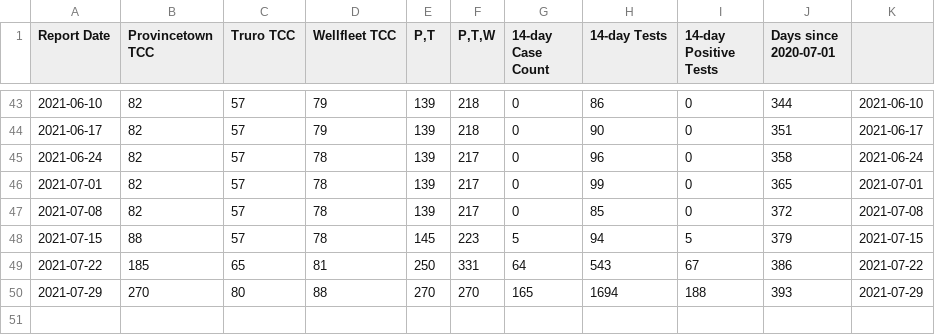
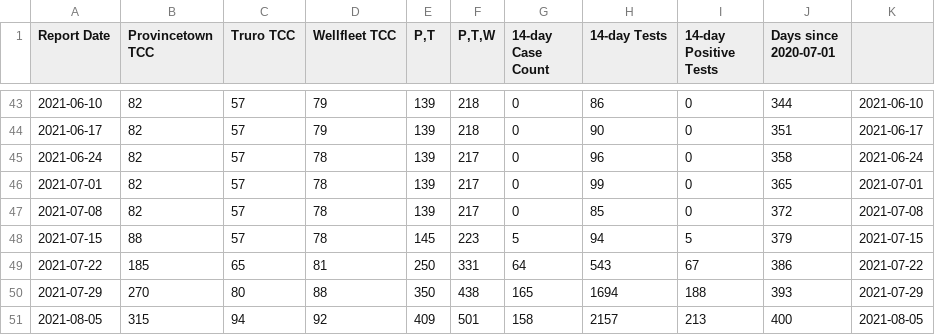
Before and after one commit to capecodder/ptowncases-covid19, a CSV file: massdph-oc.csv, drawn as a sheet; only a part is shown, gaps mark what is left out.

Commit message:
Update Mass DPH data and PNG.

```diff
--- a/massdph-oc.csv
+++ b/massdph-oc.csv
@@ -49,2 +49,3 @@ Report Date,Provincetown TCC,Truro TCC,Wellfleet TCC,"P,T","P,T,W",14-day Case C
 2021-07-22,185,65,81,250,331,64,543,67,386,2021-07-22
-2021-07-29,270,80,88,270,270,165,1694,188,393,2021-07-29
+2021-07-29,270,80,88,350,438,165,1694,188,393,2021-07-29
+2021-08-05,315,94,92,409,501,158,2157,213,400,2021-08-05
```
Also changed, not shown: 1 other file.
